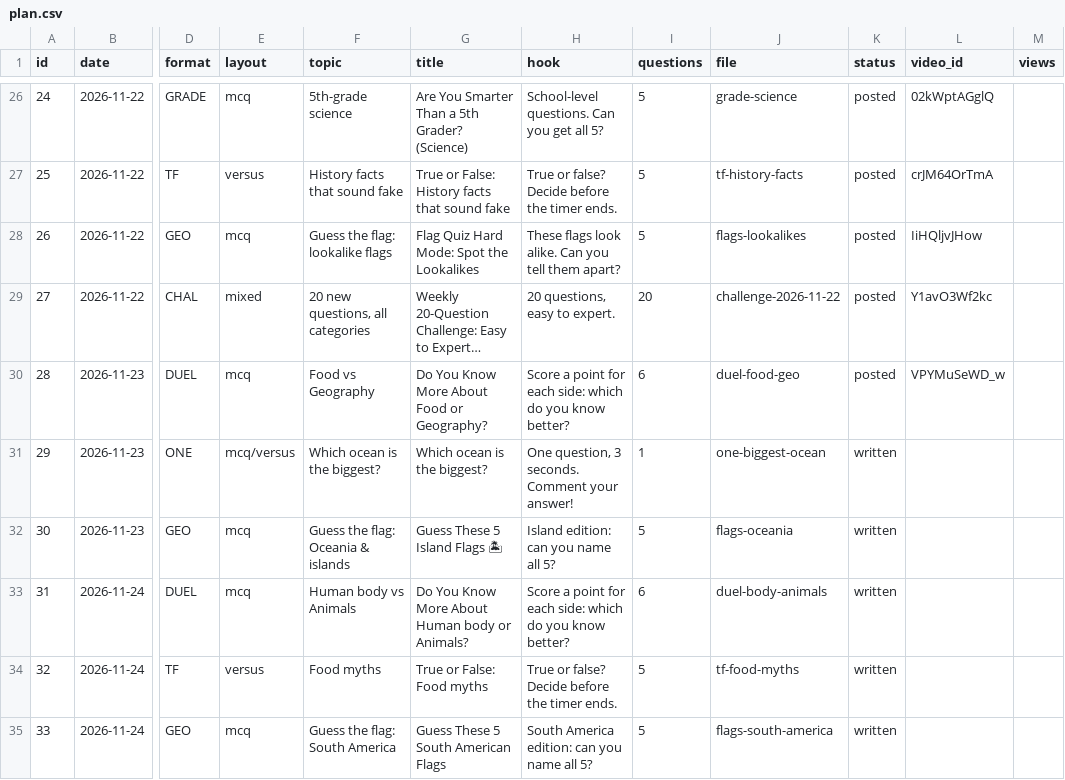
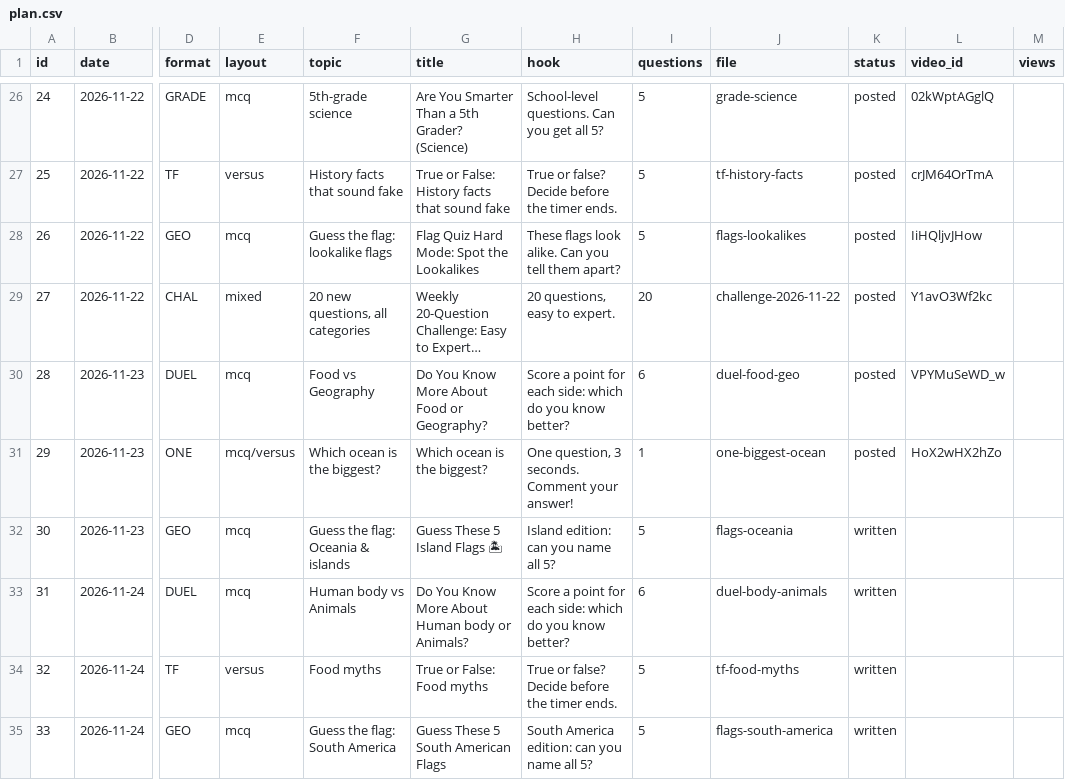
Before and after one commit to JagadeeswarP/quiz-shorts, a CSV file: plan.csv, drawn as a sheet; only a part is shown, gaps mark what is left out; long unchanged cells end in …; the diff names each change by its address in the sheet, - before the commit and + after, or states it on an @@ line.

```diff
--- a/plan.csv
+++ b/plan.csv
-K31 (status): written
+K31 (status): posted
-L31 (video_id): (empty)
+L31 (video_id): HoX2wHX2hZo
```
Also changed, not shown: 2 other files.
